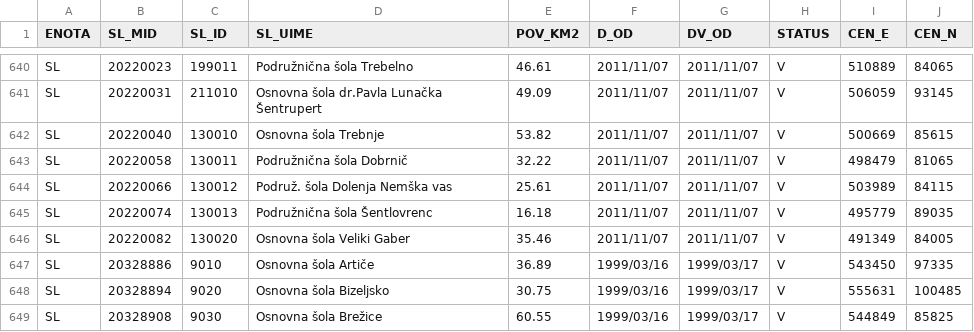
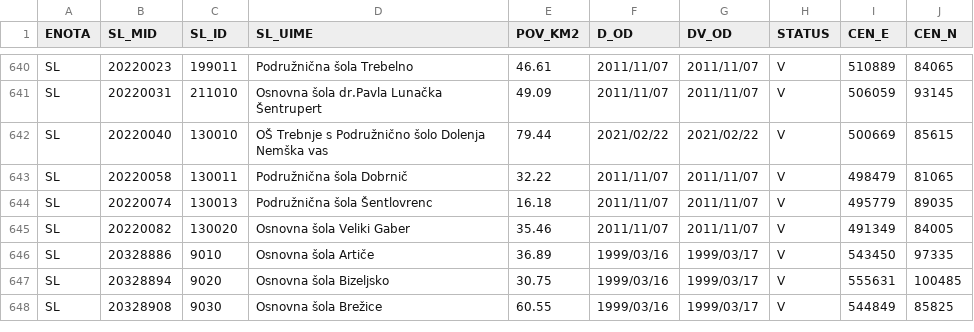
Before and after one commit to stefanb/gurs-rpe, a CSV file: data/SL.csv, drawn as a sheet; only a part is shown, gaps mark what is left out.

```diff
--- a/data/SL.csv
+++ b/data/SL.csv
@@ -641,5 +641,4 @@ SL,20220023,199011,Podružnična šola Trebelno,46.61,2011/11/07,2011/11/07,V,51
 SL,20220031,211010,Osnovna šola dr.Pavla Lunačka Šentrupert,49.09,2011/11/07,2011/11/07,V,506059,93145
-SL,20220040,130010,Osnovna šola Trebnje,53.82,2011/11/07,2011/11/07,V,500669,85615
+SL,20220040,130010,OŠ Trebnje s Podružnično šolo Dolenja Nemška vas,79.44,2021/02/22,2021/02/22,V,500669,85615
 SL,20220058,130011,Podružnična šola Dobrnič,32.22,2011/11/07,2011/11/07,V,498479,81065
-SL,20220066,130012,Podruž. šola Dolenja Nemška vas,25.61,2011/11/07,2011/11/07,V,503989,84115
 SL,20220074,130013,Podružnična šola Šentlovrenc,16.18,2011/11/07,2011/11/07,V,495779,89035
```
Also changed, not shown: 3 other files.
